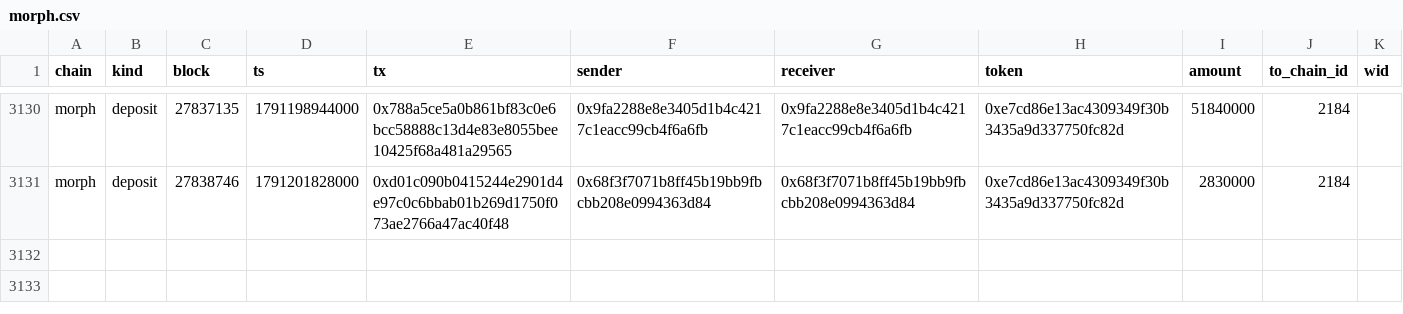
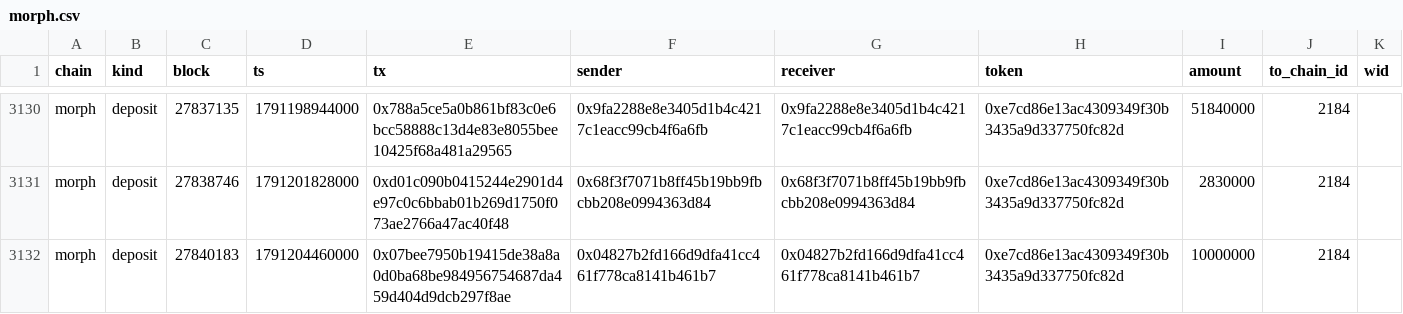
Before and after one commit to eferbarn/PopDex_Minor_Insights, a CSV file: bridge/morph.csv, drawn as a sheet; only a part is shown, gaps mark what is left out.

Commit message:
snapshot[bridge] 2026-10-05 1791205638420

```diff
--- a/bridge/morph.csv
+++ b/bridge/morph.csv
@@ -3131 +3131,2 @@ morph,deposit,27837135,1791198944000,0x788a5ce5a0b861bf83c0e6bcc58888c13d4e83e80
 morph,deposit,27838746,1791201828000,0xd01c090b0415244e2901d4e97c0c6bbab01b269d1750f073ae2766a47ac40f48,0x68f3f7071b8ff45b19bb9fbcbb208e0994363d84,0x68f3f7071b8ff45b19bb9fbcbb208e0994363d84,0xe7cd86e13ac4309349f30b3435a9d337750fc82d,2830000,2184,
+morph,deposit,27840183,1791204460000,0x07bee7950b19415de38a8a0d0ba68be984956754687da459d404d9dcb297f8ae,0x04827b2fd166d9dfa41cc461f778ca8141b461b7,0x04827b2fd166d9dfa41cc461f778ca8141b461b7,0xe7cd86e13ac4309349f30b3435a9d337750fc82d,10000000,2184,
```
Also changed, not shown: 3 other files.
